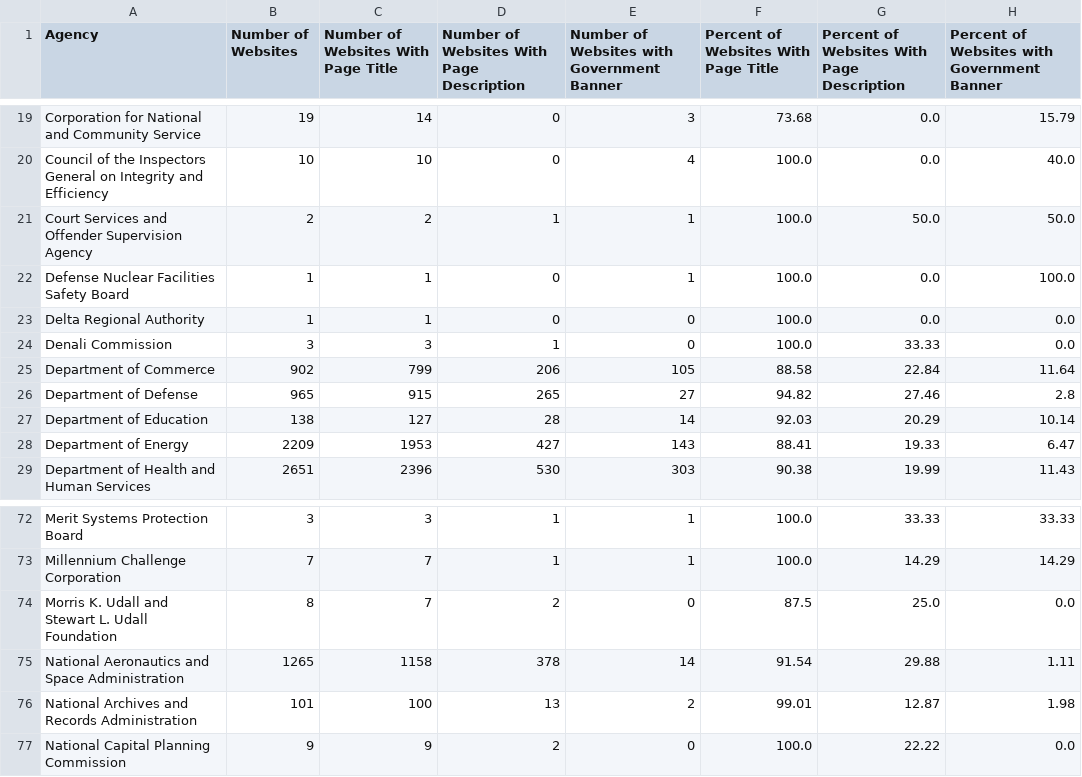
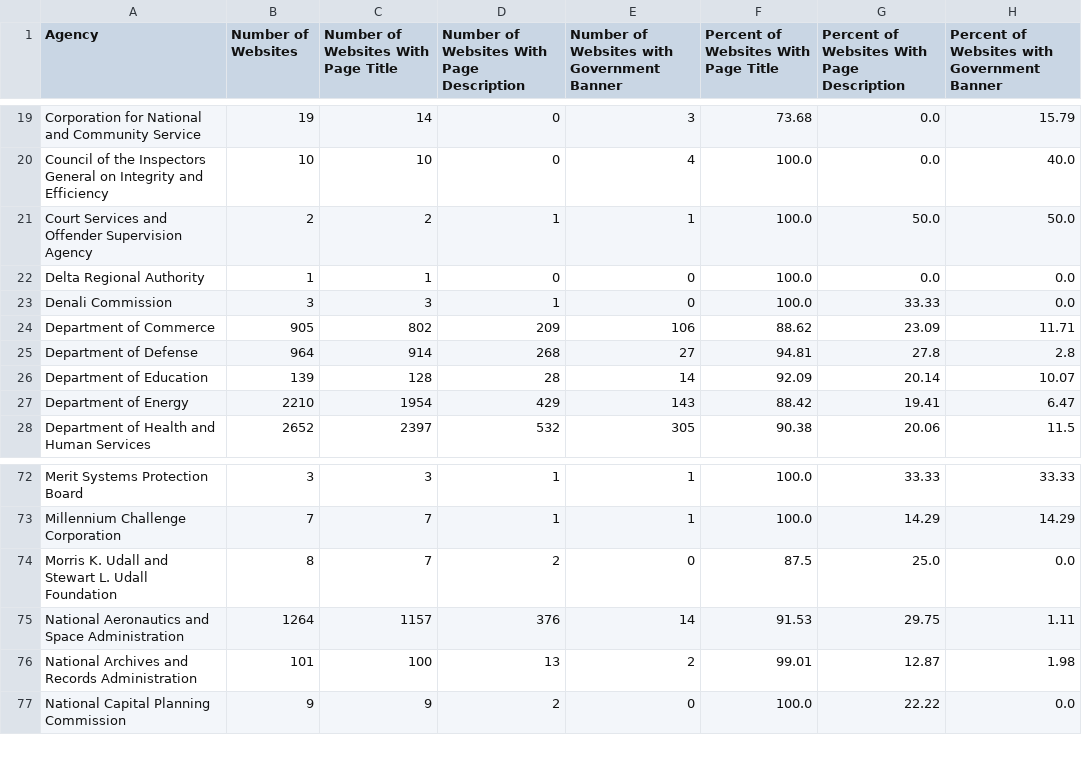
Before and after one commit to arpitjain099/site-scanning-analysis, a CSV file: reports/standards.csv, drawn as a sheet; only a part is shown, gaps mark what is left out; the diff covers the shown part only.

```diff
--- a/reports/standards.csv
+++ b/reports/standards.csv
@@ -21,9 +21,8 @@ Council of the Inspectors General on Integrity and Efficiency,10,10,0,4,100.0,0.
 Court Services and Offender Supervision Agency,2,2,1,1,100.0,50.0,50.0
-Defense Nuclear Facilities Safety Board,1,1,0,1,100.0,0.0,100.0
 Delta Regional Authority,1,1,0,0,100.0,0.0,0.0
 Denali Commission,3,3,1,0,100.0,33.33,0.0
-Department of Commerce,902,799,206,105,88.58,22.84,11.64
-Department of Defense,965,915,265,27,94.82,27.46,2.8
-Department of Education,138,127,28,14,92.03,20.29,10.14
-Department of Energy,2209,1953,427,143,88.41,19.33,6.47
-Department of Health and Human Services,2651,2396,530,303,90.38,19.99,11.43
+Department of Commerce,905,802,209,106,88.62,23.09,11.71
+Department of Defense,964,914,268,27,94.81,27.8,2.8
+Department of Education,139,128,28,14,92.09,20.14,10.07
+Department of Energy,2210,1954,429,143,88.42,19.41,6.47
+Department of Health and Human Services,2652,2397,532,305,90.38,20.06,11.5
@@ -74,3 +74,3 @@ Millennium Challenge Corporation,7,7,1,1,100.0,14.29,14.29
 Morris K. Udall and Stewart L. Udall Foundation,8,7,2,0,87.5,25.0,0.0
-National Aeronautics and Space Administration,1265,1158,378,14,91.54,29.88,1.11
+National Aeronautics and Space Administration,1264,1157,376,14,91.53,29.75,1.11
 National Archives and Records Administration,101,100,13,2,99.01,12.87,1.98
```
Also changed, not shown: 1 added row and 51 edited cells elsewhere in this file, reports/snapshot-primary.csv, reports/standards-bureau.csv, 3 other files.
